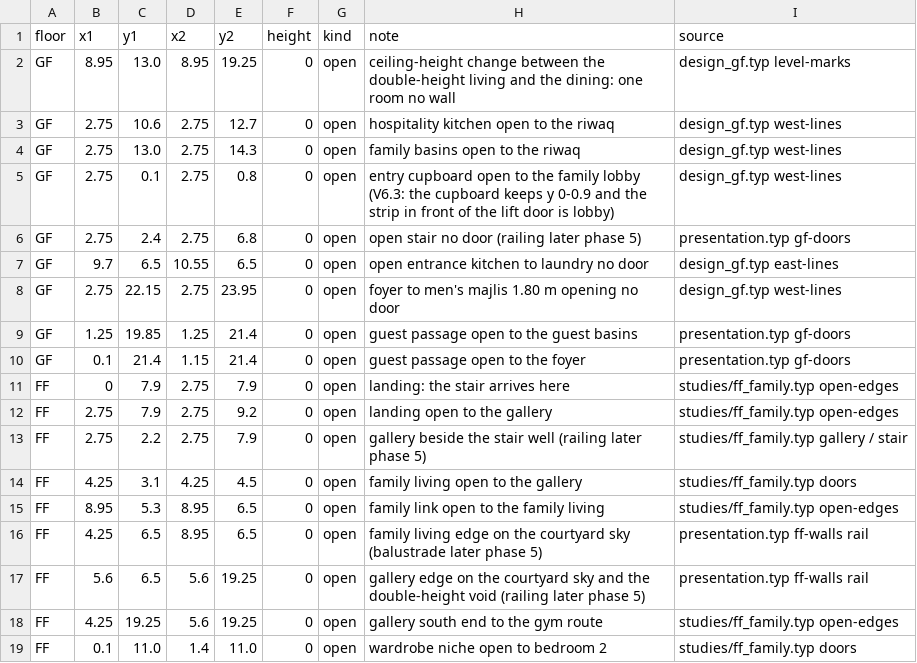
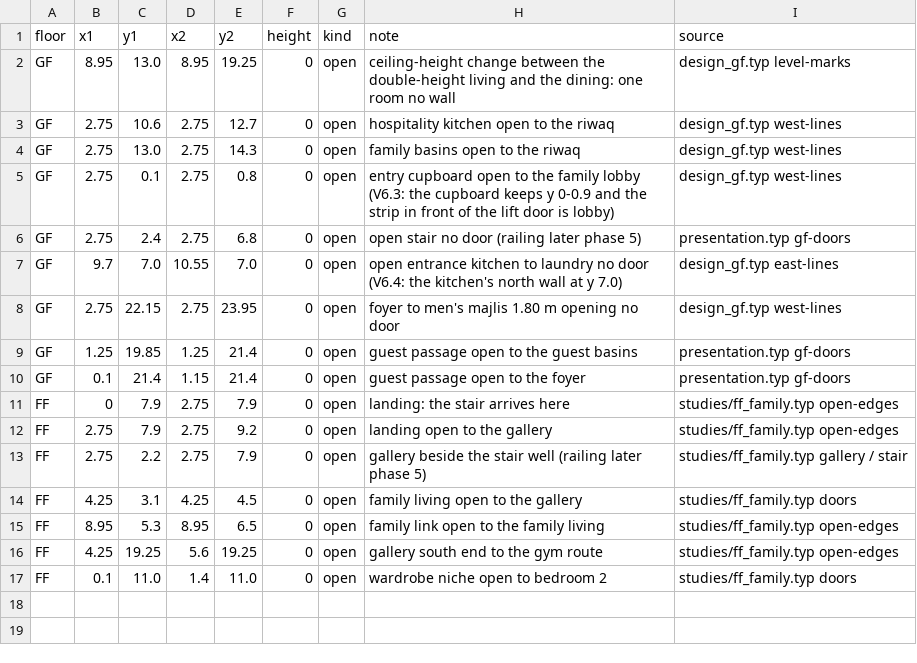
Before and after one commit to ahl20006/House_git, a CSV file: taif_house/3d/open_edges.csv, drawn as a sheet.

```diff
--- a/taif_house/3d/open_edges.csv
+++ b/taif_house/3d/open_edges.csv
@@ -6,3 +6,3 @@ GF,2.75,0.1,2.75,0.8,0,open,entry cupboard open to the family lobby (V6.3: the c
 GF,2.75,2.4,2.75,6.8,0,open,open stair no door (railing later phase 5),presentation.typ gf-doors
-GF,9.7,6.5,10.55,6.5,0,open,open entrance kitchen to laundry no door,design_gf.typ east-lines
+GF,9.7,7.0,10.55,7.0,0,open,open entrance kitchen to laundry no door (V6.4: the kitchen's north wall at y 7.0),design_gf.typ east-lines
 GF,2.75,22.15,2.75,23.95,0,open,foyer to men's majlis 1.80 m opening no door,design_gf.typ west-lines
@@ -15,4 +15,2 @@ FF,4.25,3.1,4.25,4.5,0,open,family living open to the gallery,studies/ff_family.
 FF,8.95,5.3,8.95,6.5,0,open,family link open to the family living,studies/ff_family.typ open-edges
-FF,4.25,6.5,8.95,6.5,0,open,family living edge on the courtyard sky (balustrade later phase 5),presentation.typ ff-walls rail
-FF,5.6,6.5,5.6,19.25,0,open,gallery edge on the courtyard sky and the double-height void (railing later phase 5),presentation.typ ff-walls rail
 FF,4.25,19.25,5.6,19.25,0,open,gallery south end to the gym route,studies/ff_family.typ open-edges
```
Also changed, not shown: taif_house/data/decisions.csv, taif_house/data/open_items.csv, 19 other files.
